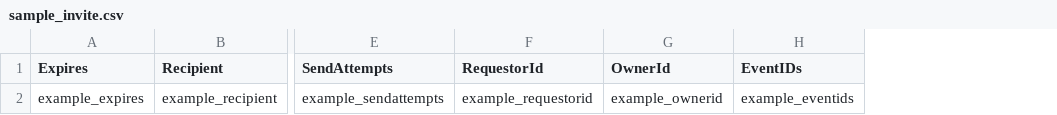
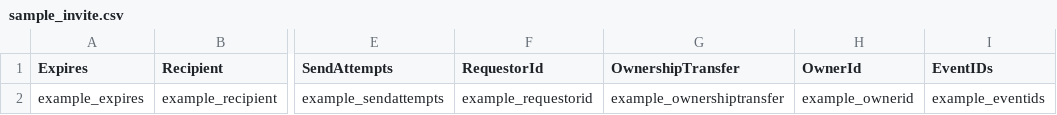
Before and after one commit to theopenlane/core, a CSV file: internal/httpserve/handlers/csv/sample_invite.csv, drawn as a sheet; only a part is shown, gaps mark what is left out; the diff names each change by its address in the sheet, - before the commit and + after, or states it on an @@ line.

Commit message:
feat: add organization ownership transfer functionality
  Implement ability for organization owners to transfer ownership to other
  users, supporting both existing members (direct transfer) and non-members
  (via invitation). When ownership is transferred, the previous owner is
  automatically demoted to admin role to maintain organizational continuity.

  Key changes:
  - Add transferOrganizationOwnership GraphQL mutation
  - Extend invite schema with ownership_transfer flag
  - Implement automatic role swap in invite acceptance hook
  - Fix duplicate group membership bug in managed groups
  - Add OWNER role to valid invitation enum values

  Closes #69

```diff
--- a/internal/httpserve/handlers/csv/sample_invite.csv
+++ b/internal/httpserve/handlers/csv/sample_invite.csv
+column G (OwnershipTransfer), row 2: example_ownershiptransfer
```
Also changed, not shown: 42 other files.
